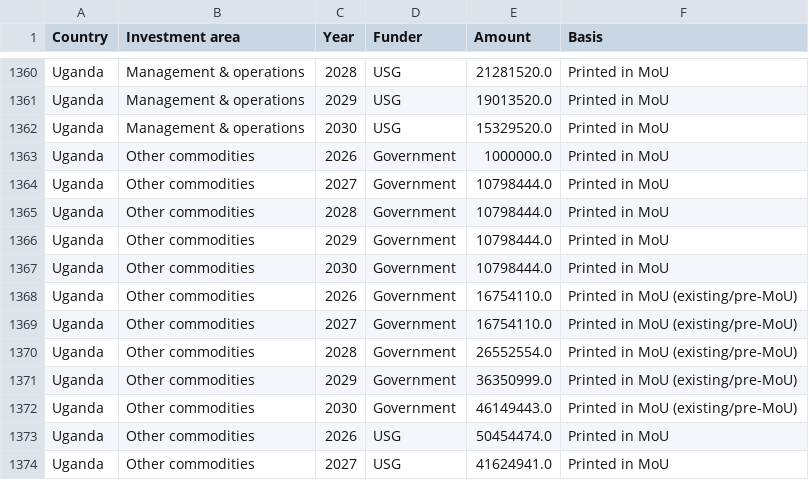
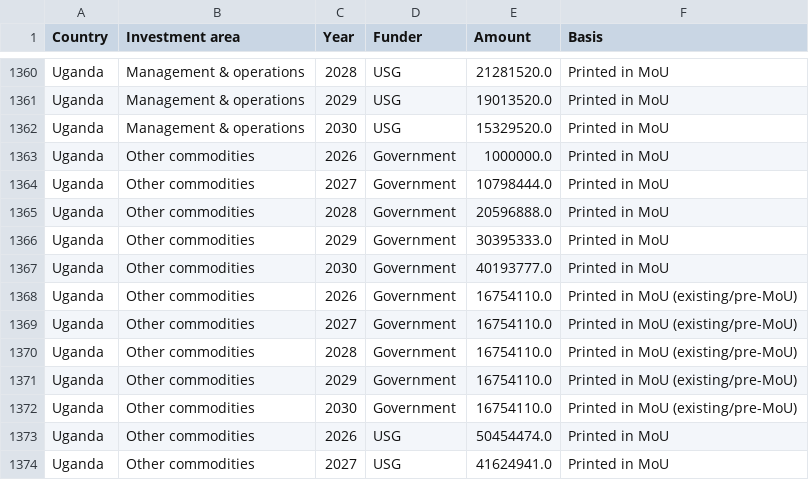
Before and after one commit to TAFMeijer/USG_MOU, a CSV file: data/budget_series.csv, drawn as a sheet; only a part is shown, gaps mark what is left out; the diff covers the shown part only.

```diff
--- a/data/budget_series.csv
+++ b/data/budget_series.csv
@@ -1364,10 +1364,10 @@ Uganda,Other commodities,2026,Government,1000000.0,Printed in MoU
 Uganda,Other commodities,2027,Government,10798444.0,Printed in MoU
-Uganda,Other commodities,2028,Government,10798444.0,Printed in MoU
-Uganda,Other commodities,2029,Government,10798444.0,Printed in MoU
-Uganda,Other commodities,2030,Government,10798444.0,Printed in MoU
+Uganda,Other commodities,2028,Government,20596888.0,Printed in MoU
+Uganda,Other commodities,2029,Government,30395333.0,Printed in MoU
+Uganda,Other commodities,2030,Government,40193777.0,Printed in MoU
 Uganda,Other commodities,2026,Government,16754110.0,Printed in MoU (existing/pre-MoU)
 Uganda,Other commodities,2027,Government,16754110.0,Printed in MoU (existing/pre-MoU)
-Uganda,Other commodities,2028,Government,26552554.0,Printed in MoU (existing/pre-MoU)
-Uganda,Other commodities,2029,Government,36350999.0,Printed in MoU (existing/pre-MoU)
-Uganda,Other commodities,2030,Government,46149443.0,Printed in MoU (existing/pre-MoU)
+Uganda,Other commodities,2028,Government,16754110.0,Printed in MoU (existing/pre-MoU)
+Uganda,Other commodities,2029,Government,16754110.0,Printed in MoU (existing/pre-MoU)
+Uganda,Other commodities,2030,Government,16754110.0,Printed in MoU (existing/pre-MoU)
 Uganda,Other commodities,2026,USG,50454474.0,Printed in MoU
```
Also changed, not shown: 12 edited cells elsewhere in this file, 6 other files.
